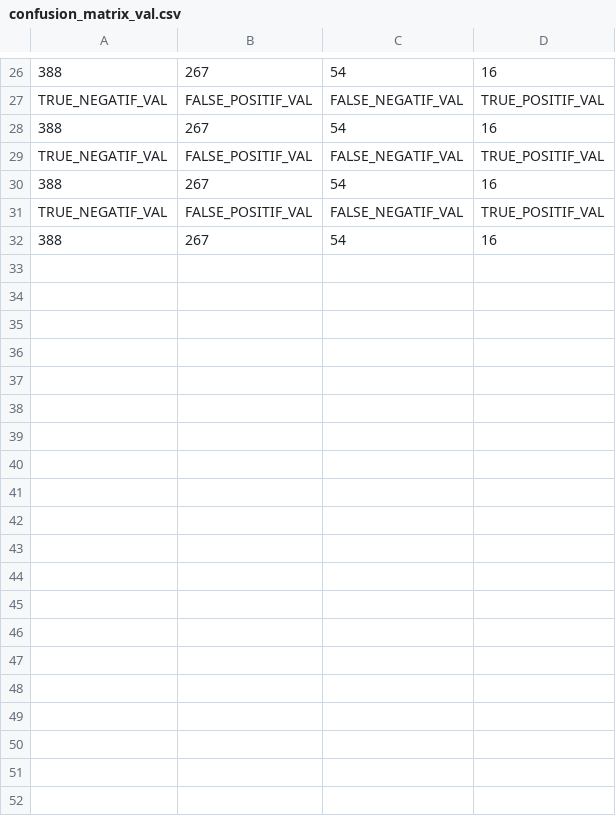
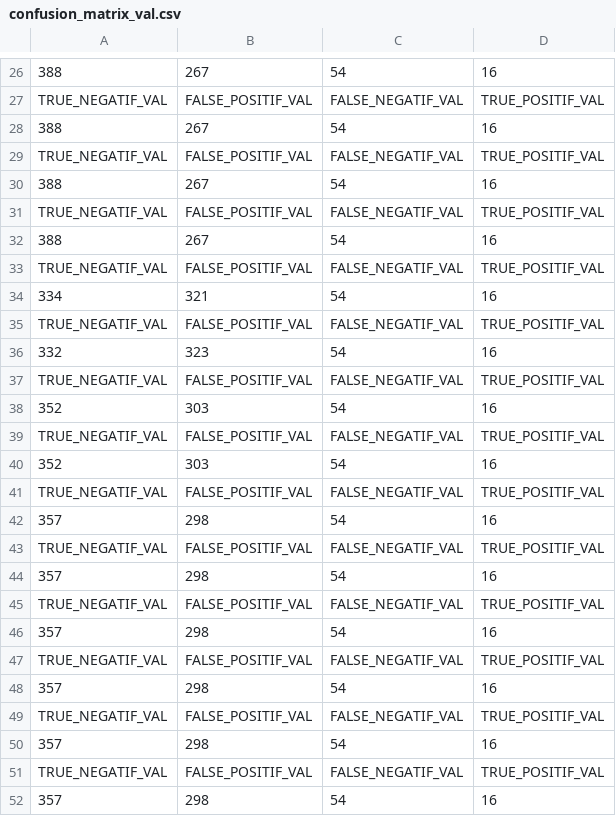
Before and after one commit to abelaktib/projet_long, a CSV file: confusion_matrix_val.csv, drawn as a sheet; only a part is shown, gaps mark what is left out; the diff covers the shown part only; the diff names each change by its address in the sheet, - before the commit and + after, or states it on an @@ line.

```diff
--- a/confusion_matrix_val.csv
+++ b/confusion_matrix_val.csv
+row 33: TRUE_NEGATIF_VAL | FALSE_POSITIF_VAL | FALSE_NEGATIF_VAL | TRUE_POSITIF_VAL
+row 34: 334 | 321 | 54 | 16
+row 35: TRUE_NEGATIF_VAL | FALSE_POSITIF_VAL | FALSE_NEGATIF_VAL | TRUE_POSITIF_VAL
+row 36: 332 | 323 | 54 | 16
+row 37: TRUE_NEGATIF_VAL | FALSE_POSITIF_VAL | FALSE_NEGATIF_VAL | TRUE_POSITIF_VAL
+row 38: 352 | 303 | 54 | 16
+row 39: TRUE_NEGATIF_VAL | FALSE_POSITIF_VAL | FALSE_NEGATIF_VAL | TRUE_POSITIF_VAL
+row 40: 352 | 303 | 54 | 16
+row 41: TRUE_NEGATIF_VAL | FALSE_POSITIF_VAL | FALSE_NEGATIF_VAL | TRUE_POSITIF_VAL
+row 42: 357 | 298 | 54 | 16
+row 43: TRUE_NEGATIF_VAL | FALSE_POSITIF_VAL | FALSE_NEGATIF_VAL | TRUE_POSITIF_VAL
+row 44: 357 | 298 | 54 | 16
+row 45: TRUE_NEGATIF_VAL | FALSE_POSITIF_VAL | FALSE_NEGATIF_VAL | TRUE_POSITIF_VAL
+row 46: 357 | 298 | 54 | 16
+row 47: TRUE_NEGATIF_VAL | FALSE_POSITIF_VAL | FALSE_NEGATIF_VAL | TRUE_POSITIF_VAL
+row 48: 357 | 298 | 54 | 16
+row 49: TRUE_NEGATIF_VAL | FALSE_POSITIF_VAL | FALSE_NEGATIF_VAL | TRUE_POSITIF_VAL
+row 50: 357 | 298 | 54 | 16
+row 51: TRUE_NEGATIF_VAL | FALSE_POSITIF_VAL | FALSE_NEGATIF_VAL | TRUE_POSITIF_VAL
+row 52: 357 | 298 | 54 | 16
```
Also changed, not shown: 12 added rows elsewhere in this file, confusion_matrix.csv, history_slide1.csv, 2 other files.
